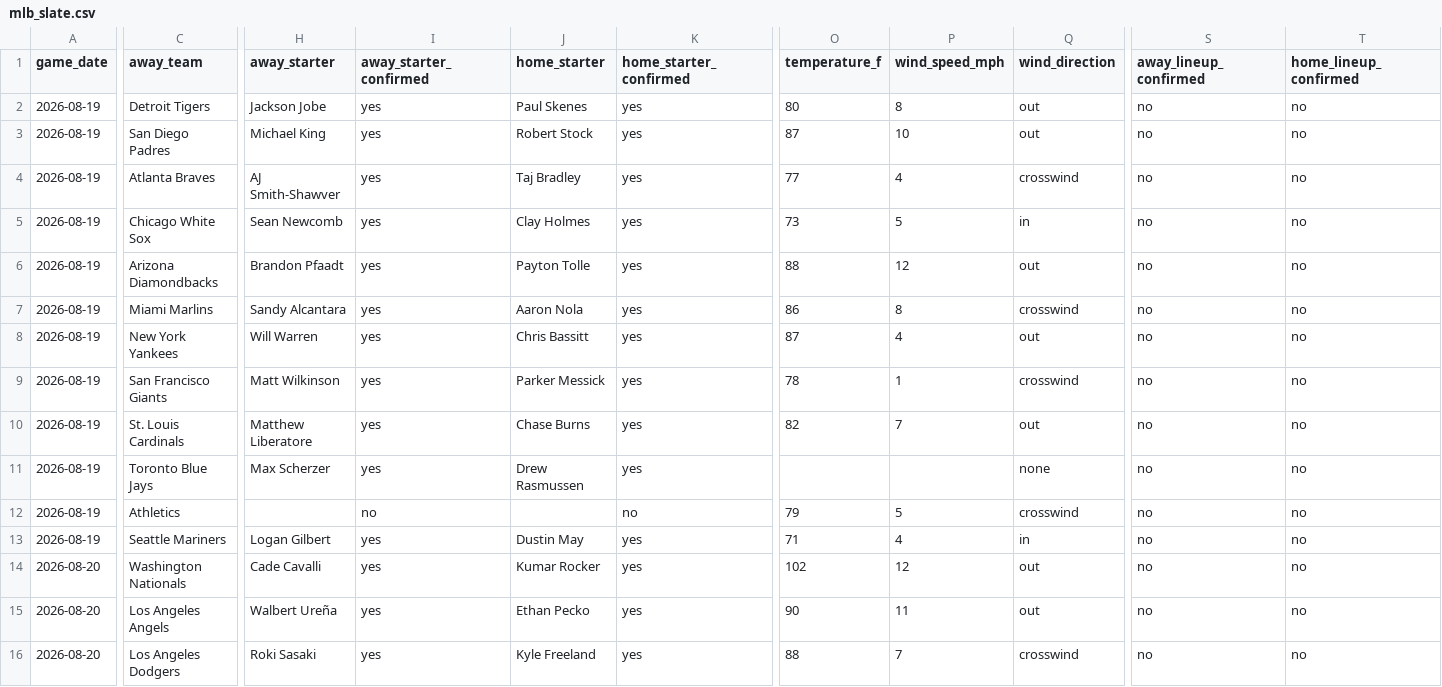
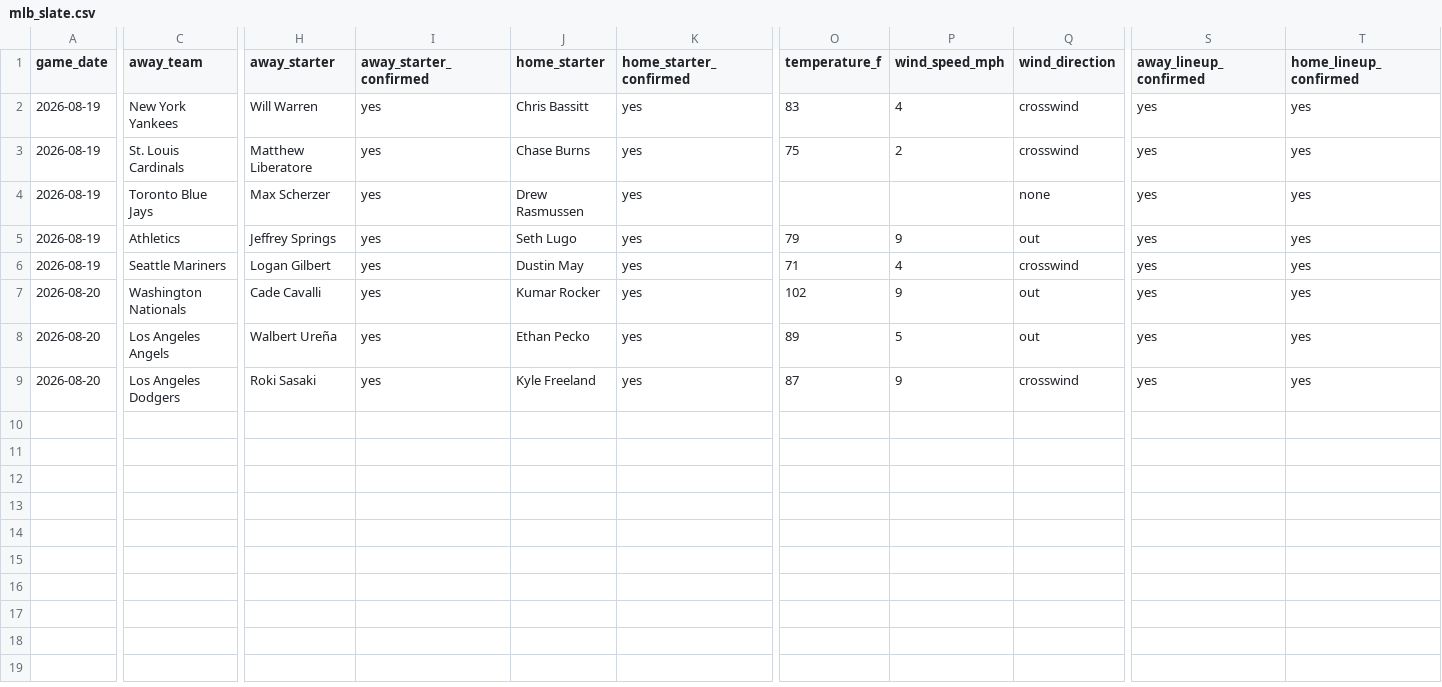
Before and after one commit to ceddto100/Kelly-s-Criterion-calculator, a CSV file: frontend/public/stats/mlb/mlb_slate.csv, drawn as a sheet; only a part is shown, gaps mark what is left out; removed rows and columns are numbered as before the commit, all else as after; rows hold the shown columns only; the diff names each change by its address in the sheet, - before the commit and + after, or states it on an @@ line.

```diff
--- a/frontend/public/stats/mlb/mlb_slate.csv
+++ b/frontend/public/stats/mlb/mlb_slate.csv
-row 2: 2026-08-19 | Detroit Tigers | Jackson Jobe | yes | Paul Skenes | yes | 80 | 8 | out | no | no
-row 3: 2026-08-19 | San Diego Padres | Michael King | yes | Robert Stock | yes | 87 | 10 | out | no | no
-row 4: 2026-08-19 | Atlanta Braves | AJ Smith-Shawver | yes | Taj Bradley | yes | 77 | 4 | crosswind | no | no
-row 5: 2026-08-19 | Chicago White Sox | Sean Newcomb | yes | Clay Holmes | yes | 73 | 5 | in | no | no
-row 6: 2026-08-19 | Arizona Diamondbacks | Brandon Pfaadt | yes | Payton Tolle | yes | 88 | 12 | out | no | no
-row 7: 2026-08-19 | Miami Marlins | Sandy Alcantara | yes | Aaron Nola | yes | 86 | 8 | crosswind | no | no
-O2 (temperature_f): 87
+O2 (temperature_f): 83
-Q2 (wind_direction): out
+Q2 (wind_direction): crosswind
-S2 (away_lineup_confirmed): no
+S2 (away_lineup_confirmed): yes
-T2 (home_lineup_confirmed): no
+T2 (home_lineup_confirmed): yes
-row 9: 2026-08-19 | San Francisco Giants | Matt Wilkinson | yes | Parker Messick | yes | 78 | 1 | crosswind | no | no
-O3 (temperature_f): 82
+O3 (temperature_f): 75
-P3 (wind_speed_mph): 7
+P3 (wind_speed_mph): 2
-Q3 (wind_direction): out
+Q3 (wind_direction): crosswind
-S3:S9 (away_lineup_confirmed): no
+S3:S9 (away_lineup_confirmed): yes
-T3:T9 (home_lineup_confirmed): no
+T3:T9 (home_lineup_confirmed): yes
-H5 (away_starter): (empty)
+H5 (away_starter): Jeffrey Springs
-I5 (away_starter_confirmed): no
+I5 (away_starter_confirmed): yes
-J5 (home_starter): (empty)
+J5 (home_starter): Seth Lugo
-K5 (home_starter_confirmed): no
+K5 (home_starter_confirmed): yes
-P5 (wind_speed_mph): 5
+P5 (wind_speed_mph): 9
-Q5 (wind_direction): crosswind
+Q5 (wind_direction): out
-Q6 (wind_direction): in
+Q6 (wind_direction): crosswind
-P7 (wind_speed_mph): 12
+P7 (wind_speed_mph): 9
-O8 (temperature_f): 90
+O8 (temperature_f): 89
-P8 (wind_speed_mph): 11
+P8 (wind_speed_mph): 5
-O9 (temperature_f): 88
+O9 (temperature_f): 87
-P9 (wind_speed_mph): 7
+P9 (wind_speed_mph): 9
```
Also changed, not shown: frontend/public/stats/mlb/mlb_bullpen.csv, frontend/public/stats/mlb/mlb_starters.csv, 3 other files.
